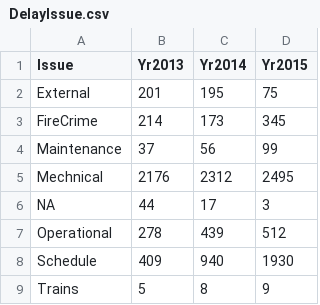
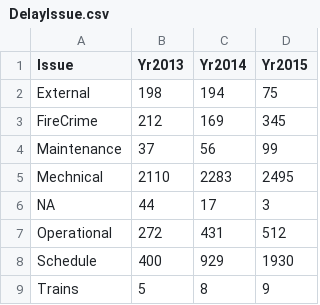
Before and after one commit to katerabinowitz/Wmata-Delay, a CSV file: DelayIssue.csv, drawn as a sheet.

```diff
--- a/DelayIssue.csv
+++ b/DelayIssue.csv
@@ -1,9 +1,9 @@
 "Issue","Yr2013","Yr2014","Yr2015"
-"External",201,195,75
-"FireCrime",214,173,345
+"External",198,194,75
+"FireCrime",212,169,345
 "Maintenance",37,56,99
-"Mechnical",2176,2312,2495
+"Mechnical",2110,2283,2495
 "NA",44,17,3
-"Operational",278,439,512
-"Schedule",409,940,1930
+"Operational",272,431,512
+"Schedule",400,929,1930
 "Trains",5,8,9
```
Also changed, not shown: myDelayN.csv, myDelayTN.csv, 2 other files.
